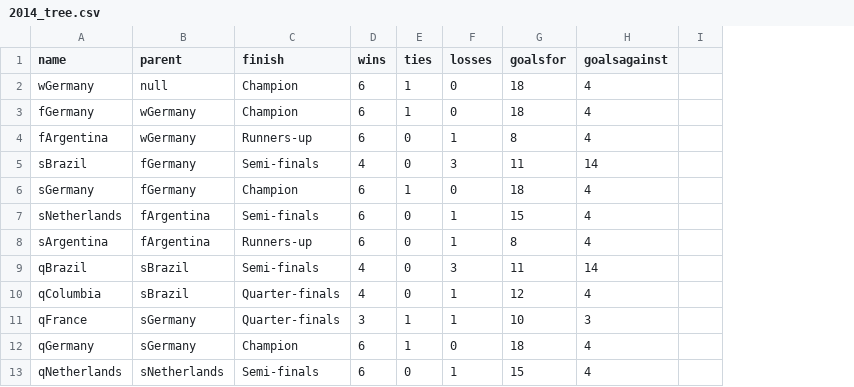
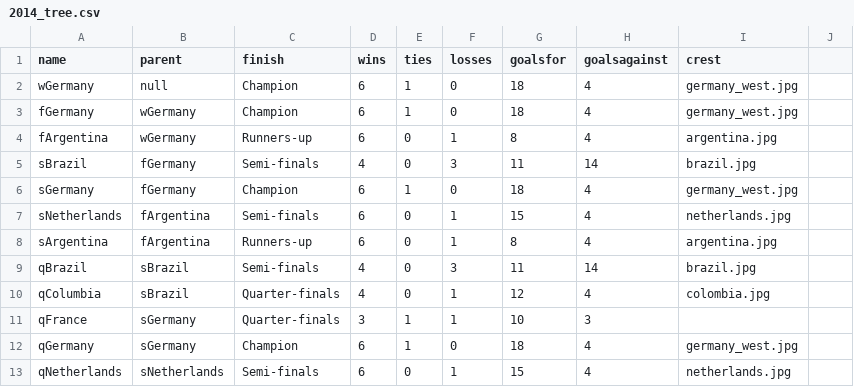
Before and after one commit to octavio19/World_Cup-cs165, a CSV file: 2014_tree.csv, drawn as a sheet; only a part is shown; removed rows and columns are numbered as before the commit, all else as after; the diff names each change by its address in the sheet, - before the commit and + after, or states it on an @@ line.

```diff
--- a/2014_tree.csv
+++ b/2014_tree.csv
-column I, empty
+column I (crest), rows 2-13: germany_west.jpg | germany_west.jpg | argentina.jpg | brazil.jpg | germany_west.jpg | netherlands.jpg | argentina.jpg | brazil.jpg | colombia.jpg |  | germany_west.jpg | netherlands.jpg
+column J, empty
```
Also changed, not shown: 1 other file.
